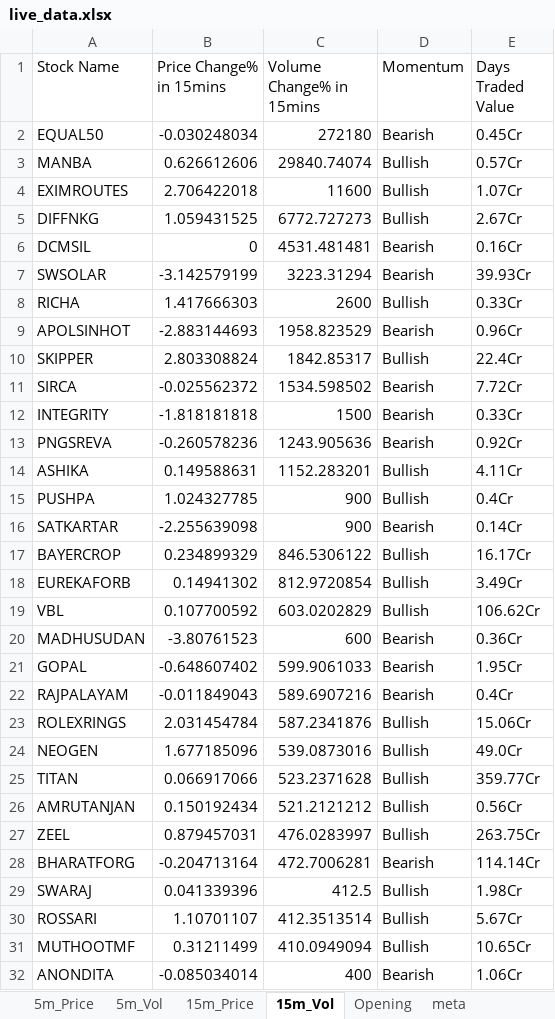
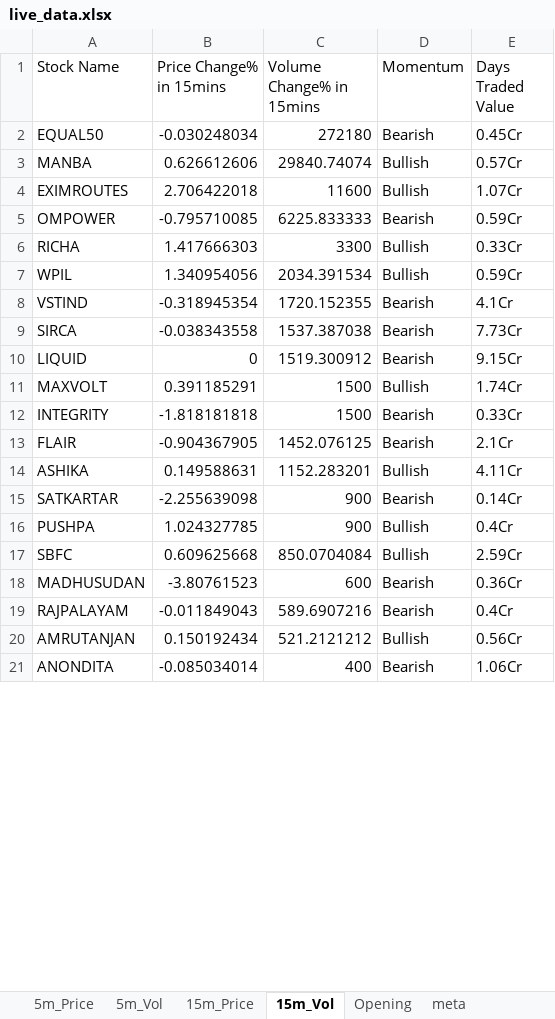
Before and after one commit to srbsharma92/priceAction2, an Excel workbook: data/live_data.xlsx, sheet 15m_Vol, drawn as a sheet; only a part is shown; values as stored, in another font and other column widths than the file's, no borders; removed rows and columns are numbered as before the commit, all else as after; the diff covers the shown part only; the diff names each change by its address in the sheet, - before the commit and + after, or states it on an @@ line.

```diff
--- a/data/live_data.xlsx (sheet 15m_Vol)
+++ b/data/live_data.xlsx (sheet 15m_Vol)
-row 5: DIFFNKG | 1.059431525 | 6772.727273 | Bullish | 2.67Cr
-row 6: DCMSIL | 0 | 4531.481481 | Bearish | 0.16Cr
-row 7: SWSOLAR | -3.142579199 | 3223.31294 | Bearish | 39.93Cr
+row 5: OMPOWER | -0.795710085 | 6225.833333 | Bearish | 0.59Cr
-C6 (Volume Change% in 15mins): 2600
+C6 (Volume Change% in 15mins): 3300
-row 9: APOLSINHOT | -2.883144693 | 1958.823529 | Bearish | 0.96Cr
-row 10: SKIPPER | 2.803308824 | 1842.85317 | Bullish | 22.4Cr
+row 7: WPIL | 1.340954056 | 2034.391534 | Bullish | 0.59Cr
+row 8: VSTIND | -0.318945354 | 1720.152355 | Bearish | 4.1Cr
-B9 (Price Change% in 15mins): -0.025562372
+B9 (Price Change% in 15mins): -0.038343558
-C9 (Volume Change% in 15mins): 1534.598502
+C9 (Volume Change% in 15mins): 1537.387038
-E9 (Days Traded Value): 7.72Cr
+E9 (Days Traded Value): 7.73Cr
+row 10: LIQUID | 0 | 1519.300912 | Bearish | 9.15Cr
+row 11: MAXVOLT | 0.391185291 | 1500 | Bullish | 1.74Cr
-row 13: PNGSREVA | -0.260578236 | 1243.905636 | Bearish | 0.92Cr
+row 13: FLAIR | -0.904367905 | 1452.076125 | Bearish | 2.1Cr
@@ row 16 moved to row 15: SATKARTAR @@
-row 17: BAYERCROP | 0.234899329 | 846.5306122 | Bullish | 16.17Cr
-row 18: EUREKAFORB | 0.14941302 | 812.9720854 | Bullish | 3.49Cr
-row 19: VBL | 0.107700592 | 603.0202829 | Bullish | 106.62Cr
+row 17: SBFC | 0.609625668 | 850.0704084 | Bullish | 2.59Cr
-row 21: GOPAL | -0.648607402 | 599.9061033 | Bearish | 1.95Cr
-row 23: ROLEXRINGS | 2.031454784 | 587.2341876 | Bullish | 15.06Cr
-row 24: NEOGEN | 1.677185096 | 539.0873016 | Bullish | 49.0Cr
-row 25: TITAN | 0.066917066 | 523.2371628 | Bullish | 359.77Cr
-row 27: ZEEL | 0.879457031 | 476.0283997 | Bullish | 263.75Cr
-row 28: BHARATFORG | -0.204713164 | 472.7006281 | Bearish | 114.14Cr
-row 29: SWARAJ | 0.041339396 | 412.5 | Bullish | 1.98Cr
-row 30: ROSSARI | 1.10701107 | 412.3513514 | Bullish | 5.67Cr
-row 31: MUTHOOTMF | 0.31211499 | 410.0949094 | Bullish | 10.65Cr
```
Also changed, not shown: 4 added rows and 5 removed rows elsewhere in this sheet, sheet 5m_Vol, sheet 15m_Price, sheet 5m_Price, sheet Opening, sheet meta.
